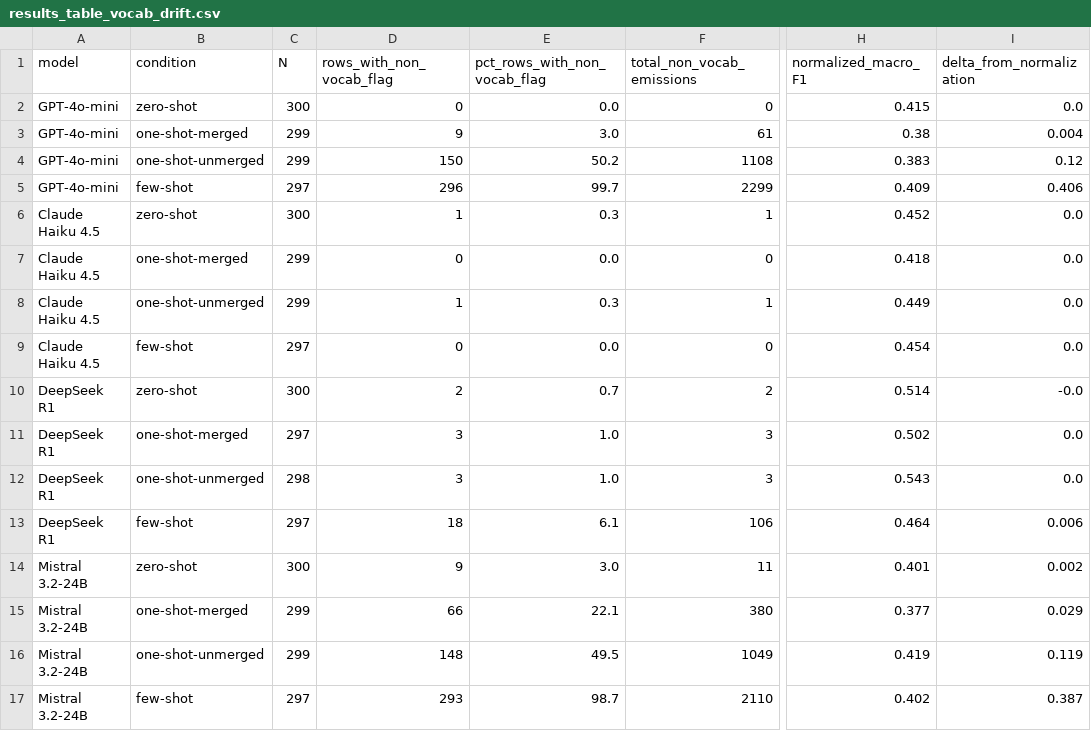
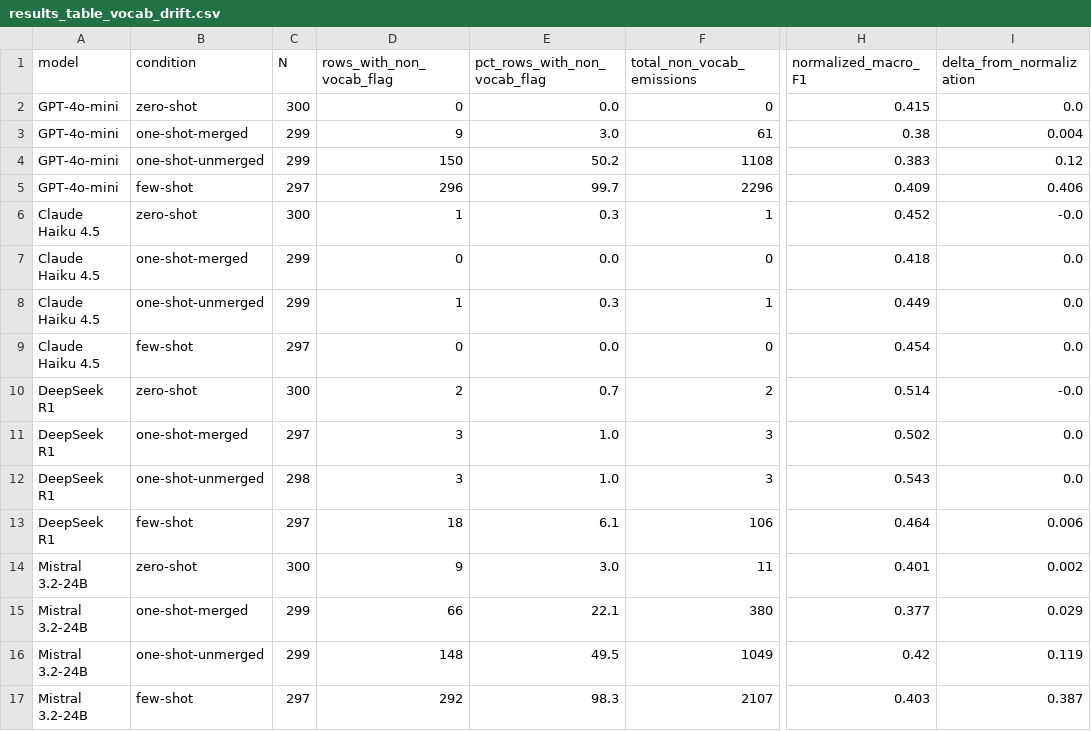
Before and after one commit to adebaislam02/thesis-undergrad-, a CSV file: results_table_vocab_drift.csv, drawn as a sheet; only a part is shown, gaps mark what is left out; the diff names each change by its address in the sheet, - before the commit and + after, or states it on an @@ line.

```diff
--- a/results_table_vocab_drift.csv
+++ b/results_table_vocab_drift.csv
-F5 (total_non_vocab_emissions): 2299
+F5 (total_non_vocab_emissions): 2296
-I6 (delta_from_normalization): 0.0
+I6 (delta_from_normalization): -0.0
-H16 (normalized_macro_F1): 0.419
+H16 (normalized_macro_F1): 0.42
-D17 (rows_with_non_vocab_flag): 293
+D17 (rows_with_non_vocab_flag): 292
-E17 (pct_rows_with_non_vocab_flag): 98.7
+E17 (pct_rows_with_non_vocab_flag): 98.3
-F17 (total_non_vocab_emissions): 2110
+F17 (total_non_vocab_emissions): 2107
-H17 (normalized_macro_F1): 0.402
+H17 (normalized_macro_F1): 0.403
```
Also changed, not shown: results_table_5_perflag_claude_haiku_4_5_NORMALIZED.csv, results_table_5_perflag_mistral_3_2_24b_NORMALIZED.csv, 9 other files.
